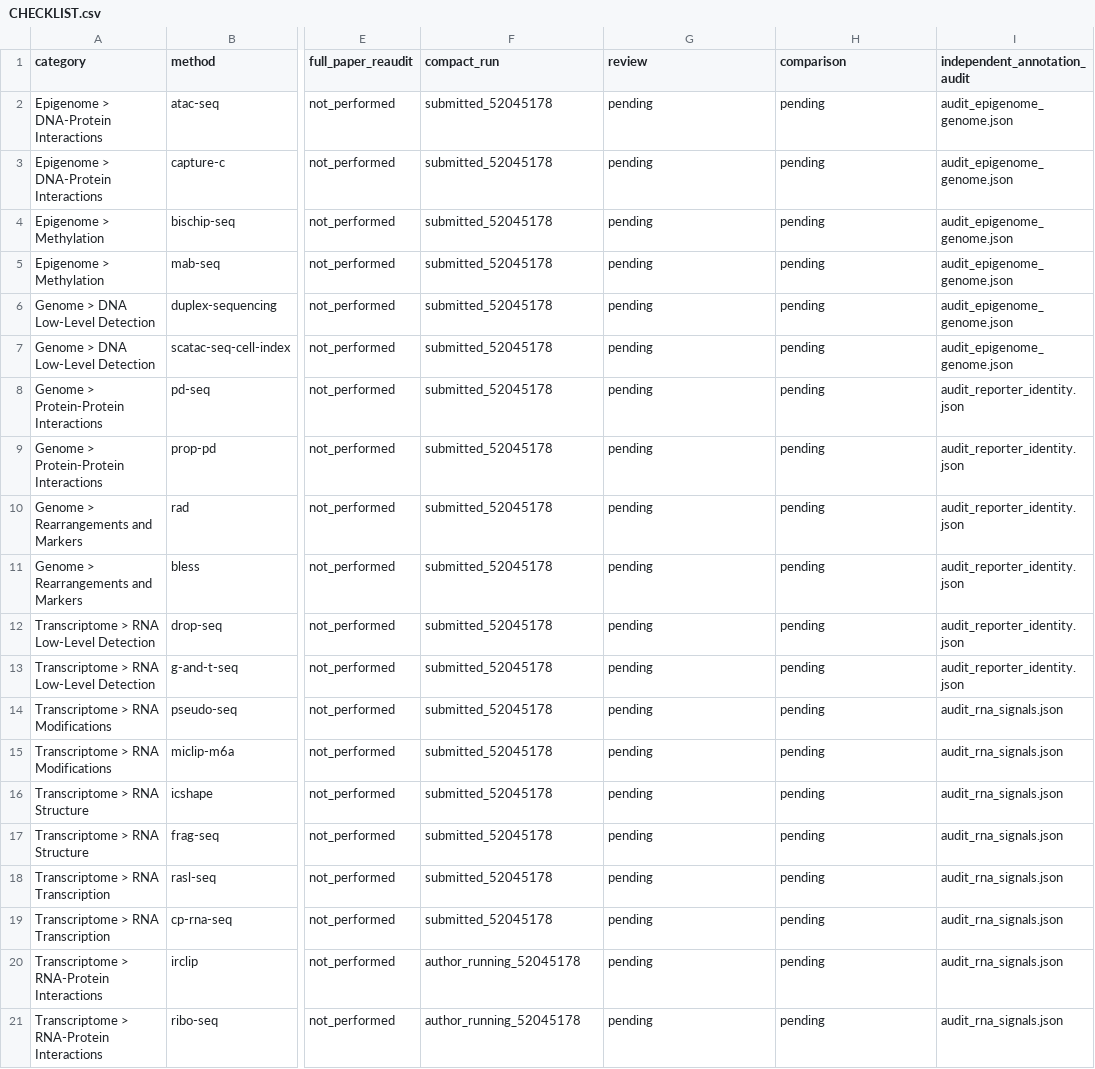
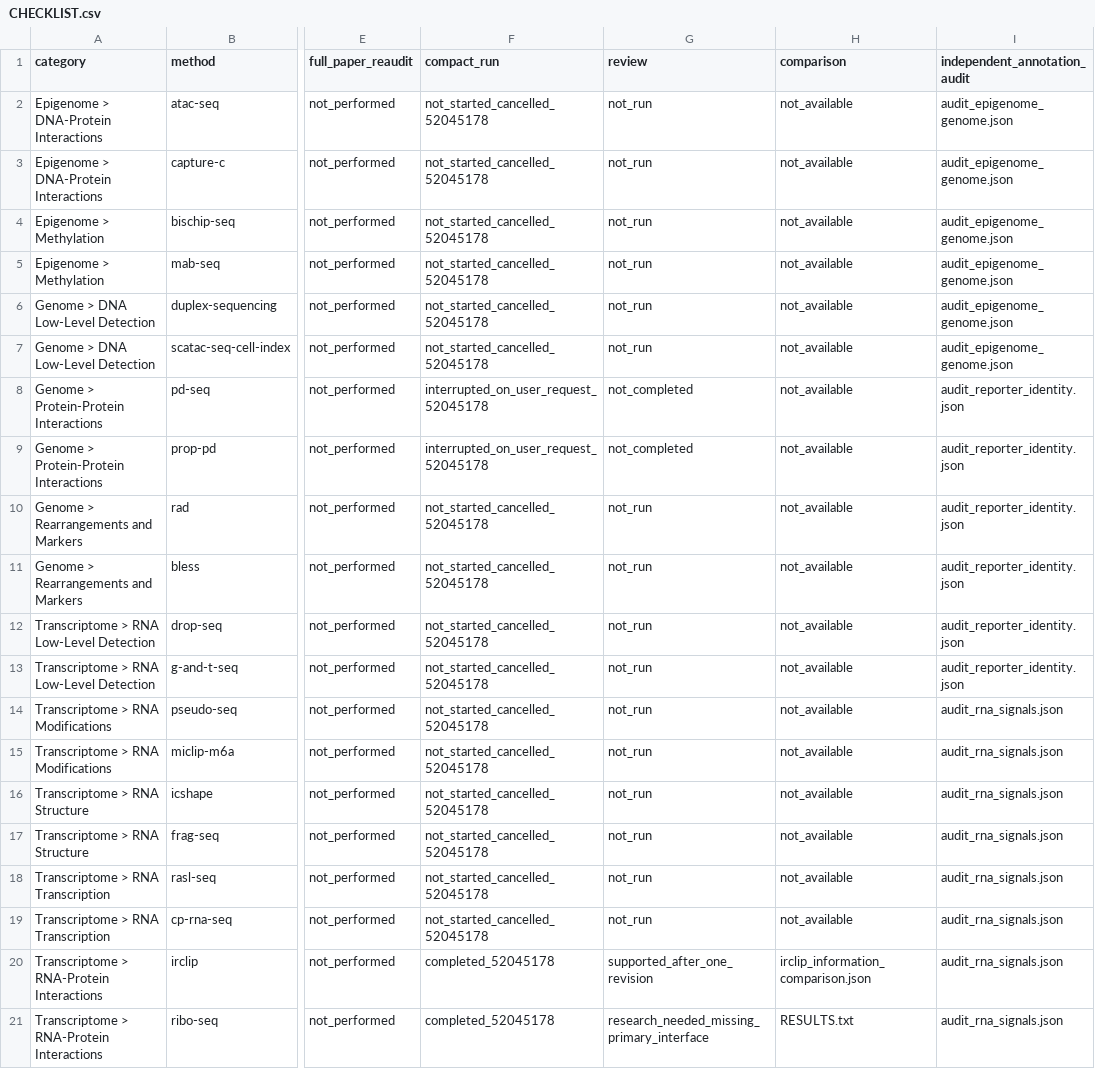
Before and after one commit to stojkovicMihajlo/-sequencing-technology-atlas, a CSV file: experiments/category_prompt_audit_20261112/CHECKLIST.csv, drawn as a sheet; only a part is shown, gaps mark what is left out; the diff names each change by its address in the sheet, - before the commit and + after, or states it on an @@ line.

Commit message:
Restore full extraction guidance and clarify scientific field obligations

```diff
--- a/experiments/category_prompt_audit_20261112/CHECKLIST.csv
+++ b/experiments/category_prompt_audit_20261112/CHECKLIST.csv
-F2:F7 (compact_run): submitted_52045178
+F2:F7 (compact_run): not_started_cancelled_52045178
-G2:G7 (review): pending
+G2:G7 (review): not_run
-H2:H19 (comparison): pending
+H2:H19 (comparison): not_available
-F8:F9 (compact_run): submitted_52045178
+F8:F9 (compact_run): interrupted_on_user_request_52045178
-G8:G9 (review): pending
+G8:G9 (review): not_completed
-F10:F19 (compact_run): submitted_52045178
+F10:F19 (compact_run): not_started_cancelled_52045178
-G10:G19 (review): pending
+G10:G19 (review): not_run
-F20:F21 (compact_run): author_running_52045178
+F20:F21 (compact_run): completed_52045178
-G20 (review): pending
+G20 (review): supported_after_one_revision
-H20 (comparison): pending
+H20 (comparison): irclip_information_comparison.json
-G21 (review): pending
+G21 (review): research_needed_missing_primary_interface
-H21 (comparison): pending
+H21 (comparison): RESULTS.txt
```
Also changed, not shown: 14 other files.
